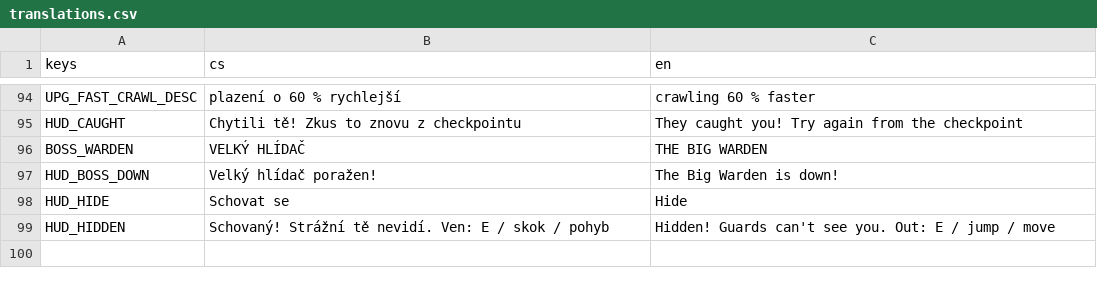
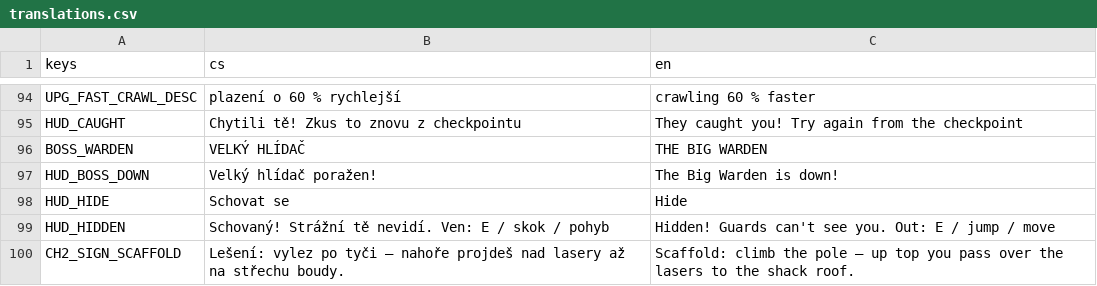
Before and after one commit to slimaksmazeny/bruno-ink-and-shadow, a CSV file: game/localization/translations.csv, drawn as a sheet; only a part is shown, gaps mark what is left out.

```diff
--- a/game/localization/translations.csv
+++ b/game/localization/translations.csv
@@ -99 +99,2 @@ HUD_HIDE,Schovat se,Hide
 HUD_HIDDEN,Schovaný! Strážní tě nevidí. Ven: E / skok / pohyb,Hidden! Guards can't see you. Out: E / jump / move
+CH2_SIGN_SCAFFOLD,Lešení: vylez po tyči – nahoře projdeš nad lasery až na střechu boudy.,Scaffold: climb the pole – up top you pass over the lasers to the shack roof.
```
Also changed, not shown: 3 other files.
